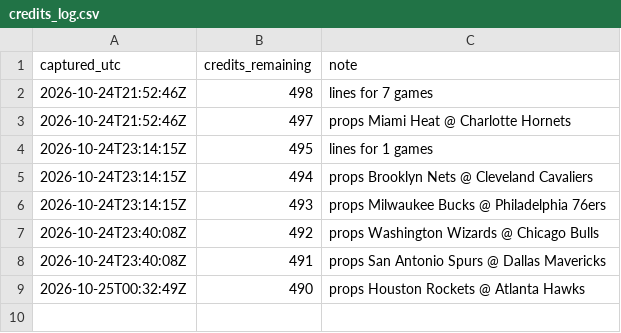
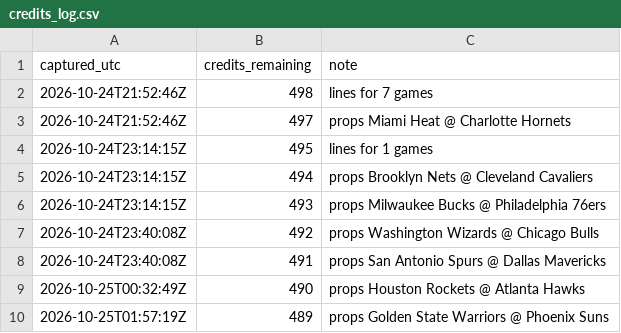
Before and after one commit to kanyewestlover55/beat_ye_bookie, a CSV file: data/credits_log.csv, drawn as a sheet.

```diff
--- a/data/credits_log.csv
+++ b/data/credits_log.csv
@@ -9 +9,2 @@ captured_utc,credits_remaining,note
 2026-10-25T00:32:49Z,490,props Houston Rockets @ Atlanta Hawks
+2026-10-25T01:57:19Z,489,props Golden State Warriors @ Phoenix Suns
```
Also changed, not shown: 2 other files.
